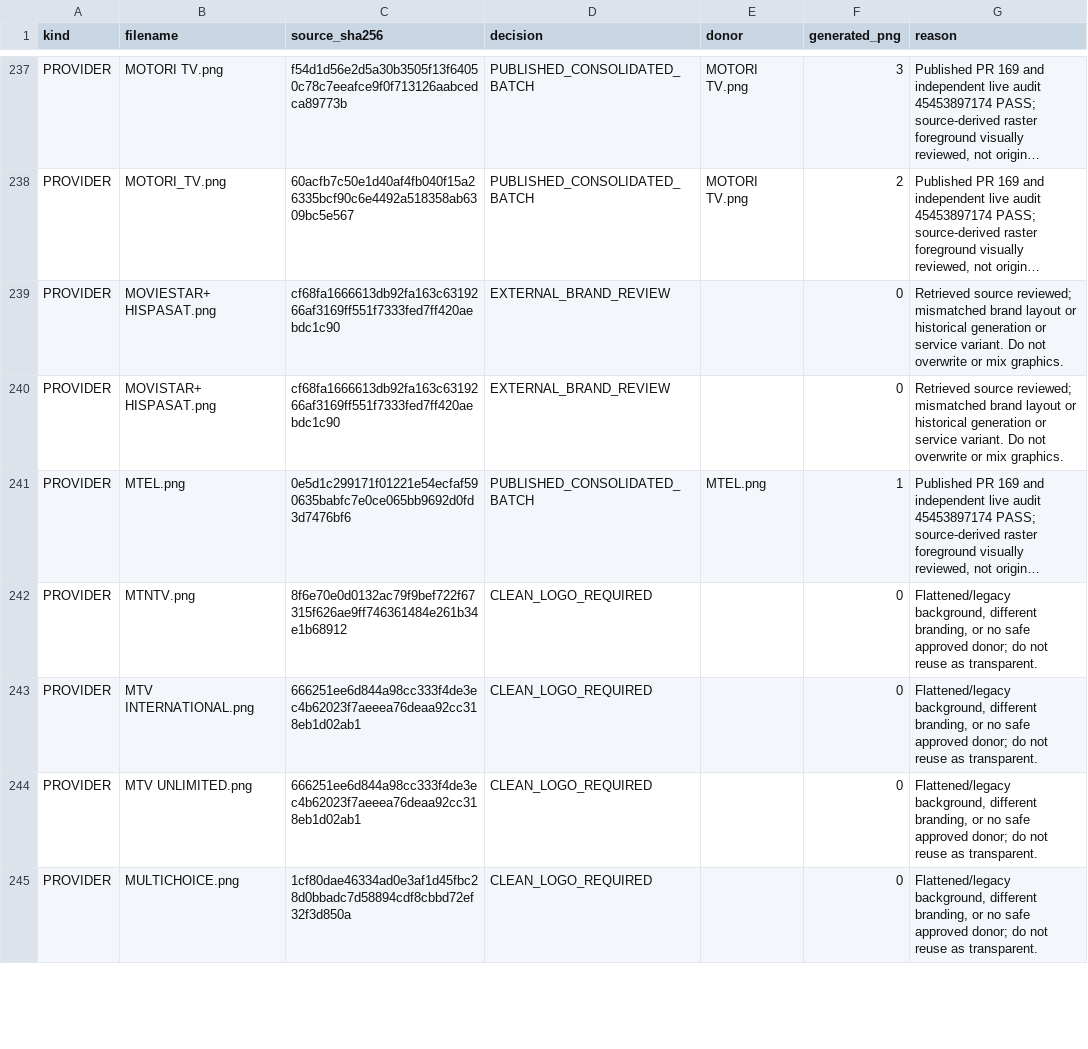
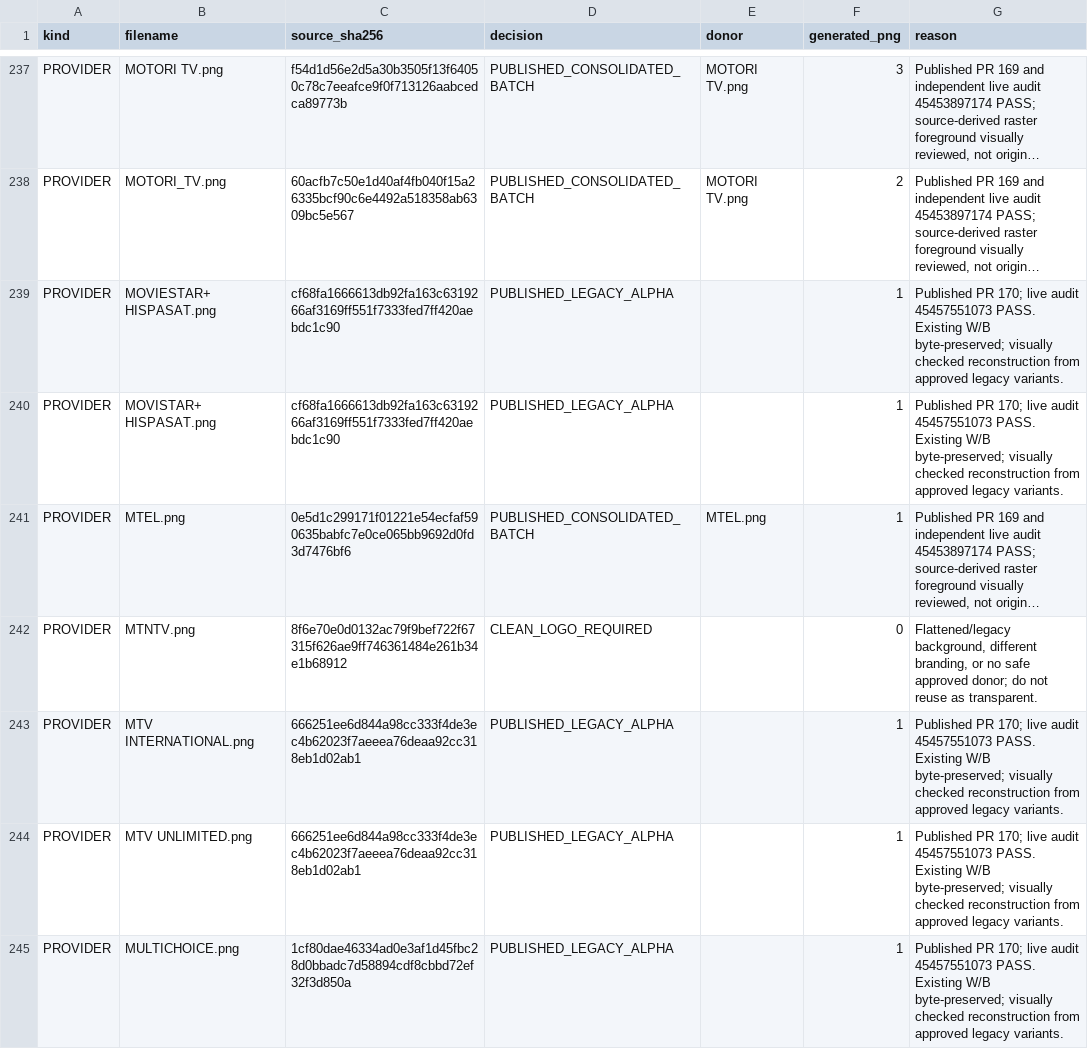
Before and after one commit to Evolution-by-Warder/FullHDGlass-Warder-Evolution, a CSV file: reports/italia-followup-20261124/register-updated.csv, drawn as a sheet; only a part is shown, gaps mark what is left out; long unchanged cells end in …; the diff covers the shown part only; the diff names each change by its address in the sheet, - before the commit and + after, or states it on an @@ line.

Commit message:
Close 29 provider records after live verified publication

```diff
--- a/reports/italia-followup-20261124/register-updated.csv
+++ b/reports/italia-followup-20261124/register-updated.csv
-D239:D240 (decision): EXTERNAL_BRAND_REVIEW
+D239:D240 (decision): PUBLISHED_LEGACY_ALPHA
-F239:F240 (generated_png): 0
+F239:F240 (generated_png): 1
-G239:G240 (reason): Retrieved source reviewed; mismatched brand layout or historical generation or service variant. Do not overwrite or mix graphics.
+G239:G240 (reason): Published PR 170; live audit 45457551073 PASS. Existing W/B byte-preserved; visually checked reconstruction from approved legacy variants.
-D243:D245 (decision): CLEAN_LOGO_REQUIRED
+D243:D245 (decision): PUBLISHED_LEGACY_ALPHA
-F243:F245 (generated_png): 0
+F243:F245 (generated_png): 1
-G243:G245 (reason): Flattened/legacy background, different branding, or no safe approved donor; do not reuse as transparent.
+G243:G245 (reason): Published PR 170; live audit 45457551073 PASS. Existing W/B byte-preserved; visually checked reconstruction from approved legacy variants.
```
Also changed, not shown: 72 edited cells elsewhere in this file.
